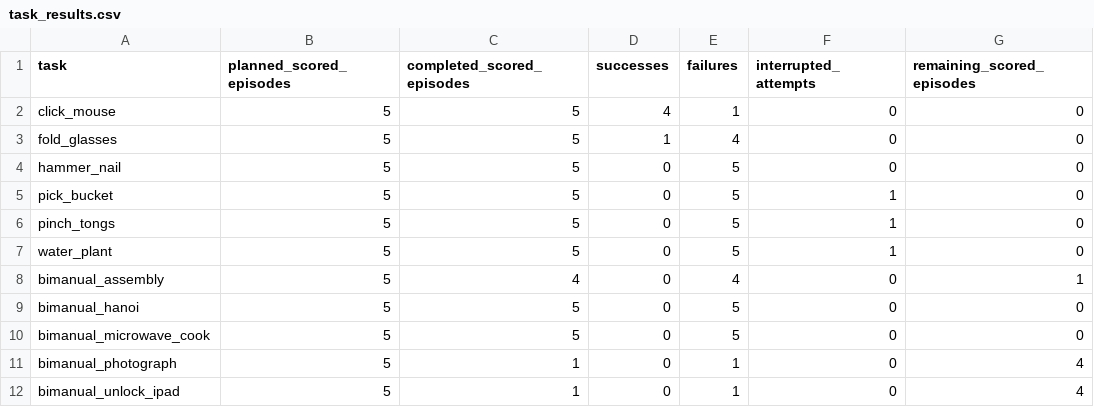
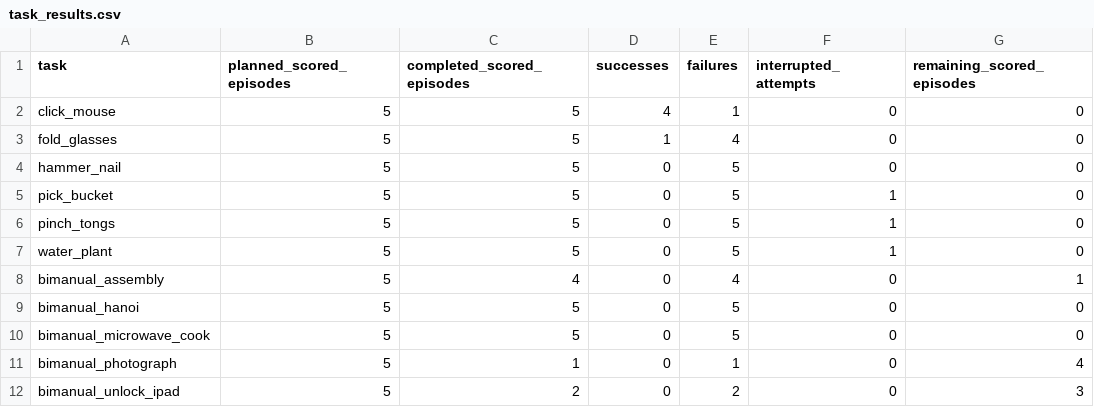
Before and after one commit to bethharmoning1/Astra_test, a CSV file: reports/evaluations/20261014-astra-medium/task_results.csv, drawn as a sheet; only a part is shown; the diff names each change by its address in the sheet, - before the commit and + after, or states it on an @@ line.

```diff
--- a/reports/evaluations/20261014-astra-medium/task_results.csv
+++ b/reports/evaluations/20261014-astra-medium/task_results.csv
-C12 (completed_scored_episodes): 1
+C12 (completed_scored_episodes): 2
-E12 (failures): 1
+E12 (failures): 2
-G12 (remaining_scored_episodes): 4
+G12 (remaining_scored_episodes): 3
```
Also changed, not shown: reports/evaluations/20261014-astra-medium/episode_results.csv, 49 other files.
